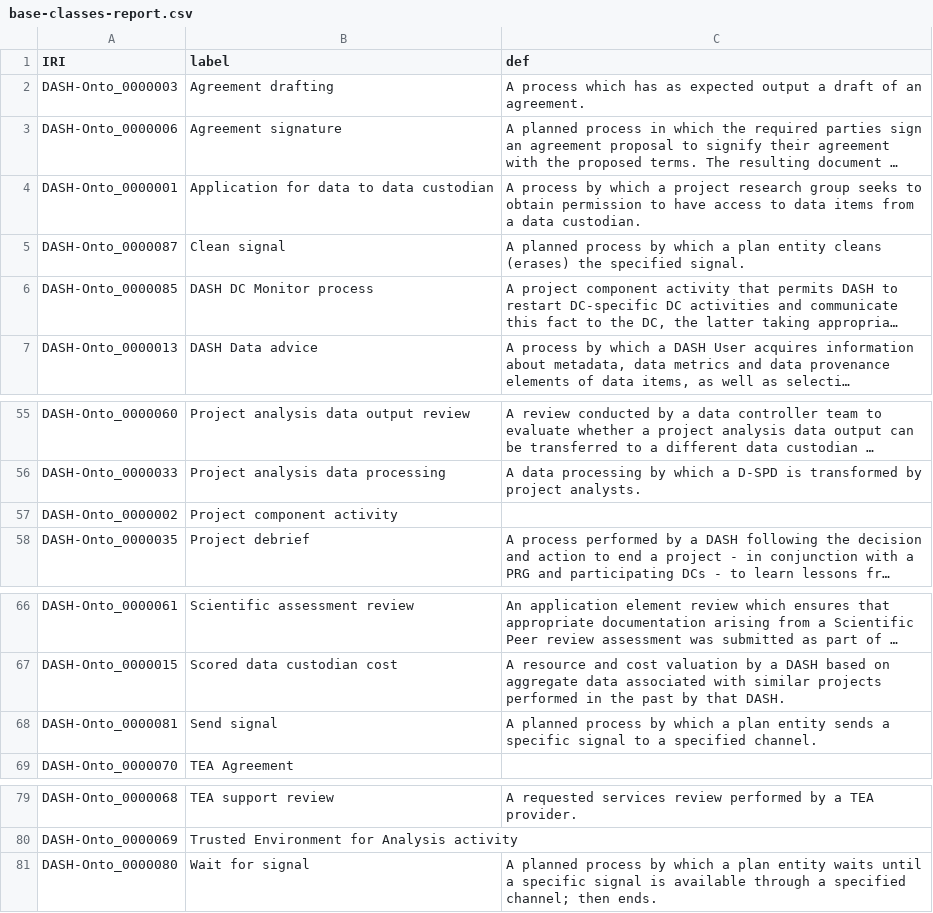
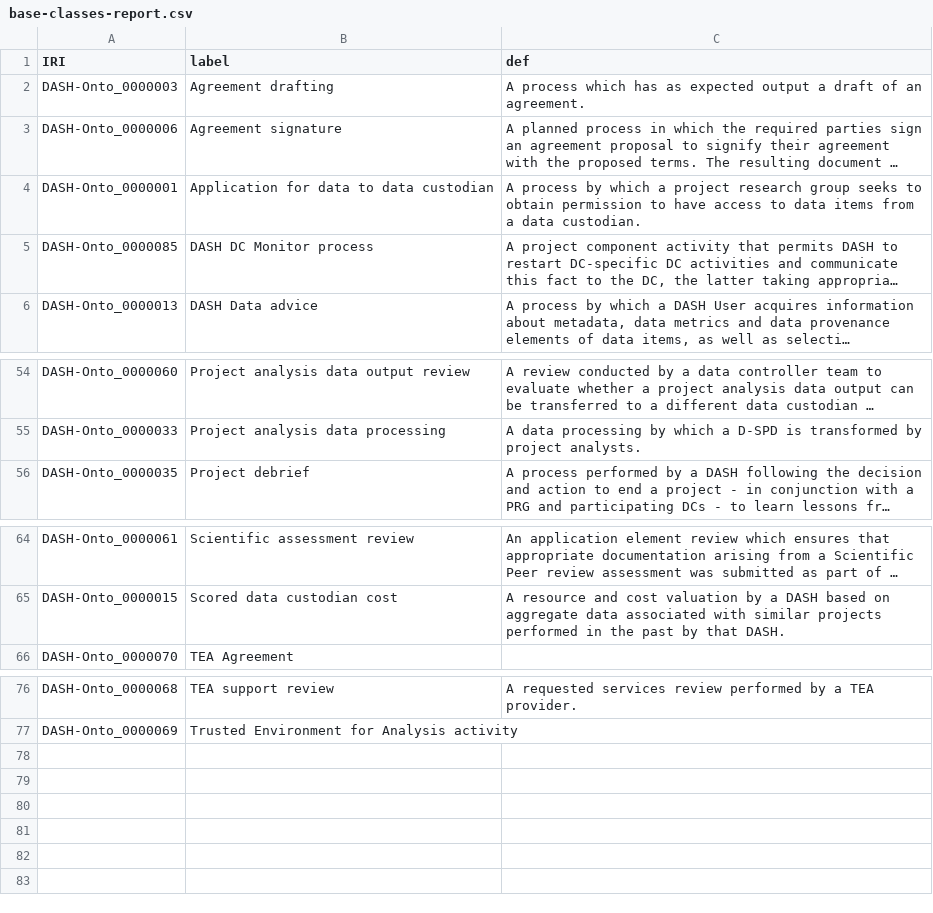
Before and after one commit to OpenLHS/DASH-Onto, a CSV file: src/ontology/reports/base-classes-report.csv, drawn as a sheet; only a part is shown, gaps mark what is left out; long unchanged cells end in …; the diff names each change by its address in the sheet, - before the commit and + after, or states it on an @@ line.

```diff
--- a/src/ontology/reports/base-classes-report.csv
+++ b/src/ontology/reports/base-classes-report.csv
-row 5: DASH-Onto_0000087 | Clean signal | A planned process by which a plan entity cleans (erases) the specified signal.
-row 57: DASH-Onto_0000002 | Project component activity
-row 68: DASH-Onto_0000081 | Send signal | A planned process by which a plan entity sends a specific signal to a specified channel.
-row 81: DASH-Onto_0000080 | Wait for signal | A planned process by which a plan entity waits until a specific signal is available through a specified channel; then ends.
```
Also changed, not shown: src/ontology/reports/DASH-Onto-edit.owl-obo-report.tsv, 19 other files.
